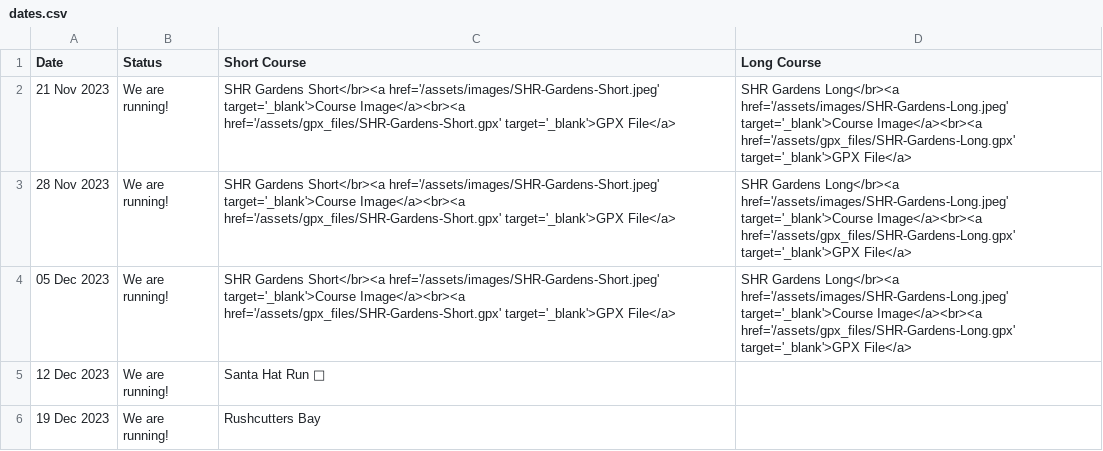
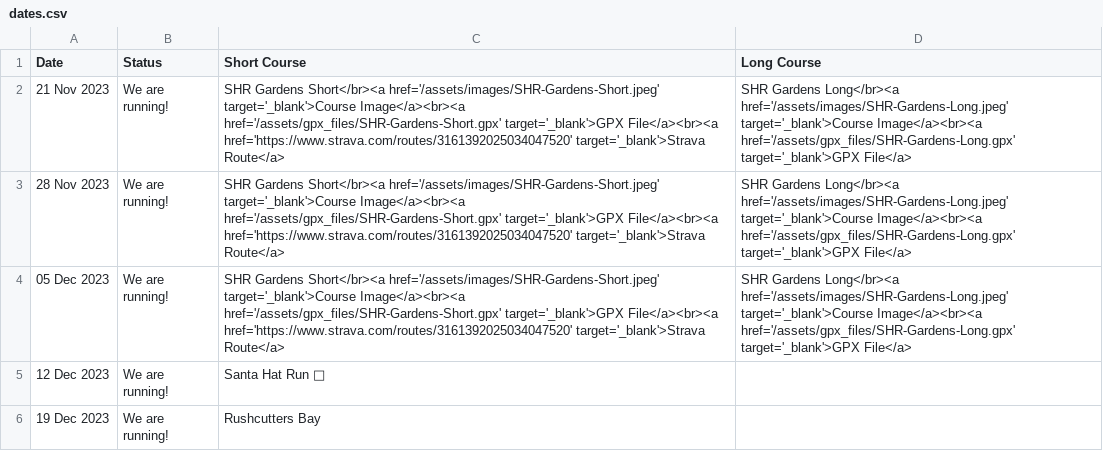
Before and after one commit to rwkura/rwkura.github.io, a CSV file: _data/dates.csv, drawn as a sheet.

Commit message:
gardens short course strava

```diff
--- a/_data/dates.csv
+++ b/_data/dates.csv
@@ -1,5 +1,5 @@
 Date,Status,Short Course, Long Course
-21 Nov 2023,We are running!,SHR Gardens Short</br><a href='/assets/images/SHR-Gardens-Short.jpeg' target='_blank'>Course Image</a><br><a href='/assets/gpx_files/SHR-Gardens-Short.gpx' target='_blank'>GPX File</a>,SHR Gardens Long</br><a href='/assets/images/SHR-Gardens-Long.jpeg' target='_blank'>Course Image</a><br><a href='/assets/gpx_files/SHR-Gardens-Long.gpx' target='_blank'>GPX File</a>
-28 Nov 2023,We are running!,SHR Gardens Short</br><a href='/assets/images/SHR-Gardens-Short.jpeg' target='_blank'>Course Image</a><br><a href='/assets/gpx_files/SHR-Gardens-Short.gpx' target='_blank'>GPX File</a>,SHR Gardens Long</br><a href='/assets/images/SHR-Gardens-Long.jpeg' target='_blank'>Course Image</a><br><a href='/assets/gpx_files/SHR-Gardens-Long.gpx' target='_blank'>GPX File</a>
-05 Dec 2023,We are running!,SHR Gardens Short</br><a href='/assets/images/SHR-Gardens-Short.jpeg' target='_blank'>Course Image</a><br><a href='/assets/gpx_files/SHR-Gardens-Short.gpx' target='_blank'>GPX File</a>,SHR Gardens Long</br><a href='/assets/images/SHR-Gardens-Long.jpeg' target='_blank'>Course Image</a><br><a href='/assets/gpx_files/SHR-Gardens-Long.gpx' target='_blank'>GPX File</a>
+21 Nov 2023,We are running!,SHR Gardens Short</br><a href='/assets/images/SHR-Gardens-Short.jpeg' target='_blank'>Course Image</a><br><a href='/assets/gpx_files/SHR-Gardens-Short.gpx' target='_blank'>GPX File</a><br><a href='https://www.strava.com/routes/3161392025034047520' target='_blank'>Strava Route</a>,SHR Gardens Long</br><a href='/assets/images/SHR-Gardens-Long.jpeg' target='_blank'>Course Image</a><br><a href='/assets/gpx_files/SHR-Gardens-Long.gpx' target='_blank'>GPX File</a>
+28 Nov 2023,We are running!,SHR Gardens Short</br><a href='/assets/images/SHR-Gardens-Short.jpeg' target='_blank'>Course Image</a><br><a href='/assets/gpx_files/SHR-Gardens-Short.gpx' target='_blank'>GPX File</a><br><a href='https://www.strava.com/routes/3161392025034047520' target='_blank'>Strava Route</a>,SHR Gardens Long</br><a href='/assets/images/SHR-Gardens-Long.jpeg' target='_blank'>Course Image</a><br><a href='/assets/gpx_files/SHR-Gardens-Long.gpx' target='_blank'>GPX File</a>
+05 Dec 2023,We are running!,SHR Gardens Short</br><a href='/assets/images/SHR-Gardens-Short.jpeg' target='_blank'>Course Image</a><br><a href='/assets/gpx_files/SHR-Gardens-Short.gpx' target='_blank'>GPX File</a><br><a href='https://www.strava.com/routes/3161392025034047520' target='_blank'>Strava Route</a>,SHR Gardens Long</br><a href='/assets/images/SHR-Gardens-Long.jpeg' target='_blank'>Course Image</a><br><a href='/assets/gpx_files/SHR-Gardens-Long.gpx' target='_blank'>GPX File</a>
 12 Dec 2023,We are running!,Santa Hat Run 🎅,
```
